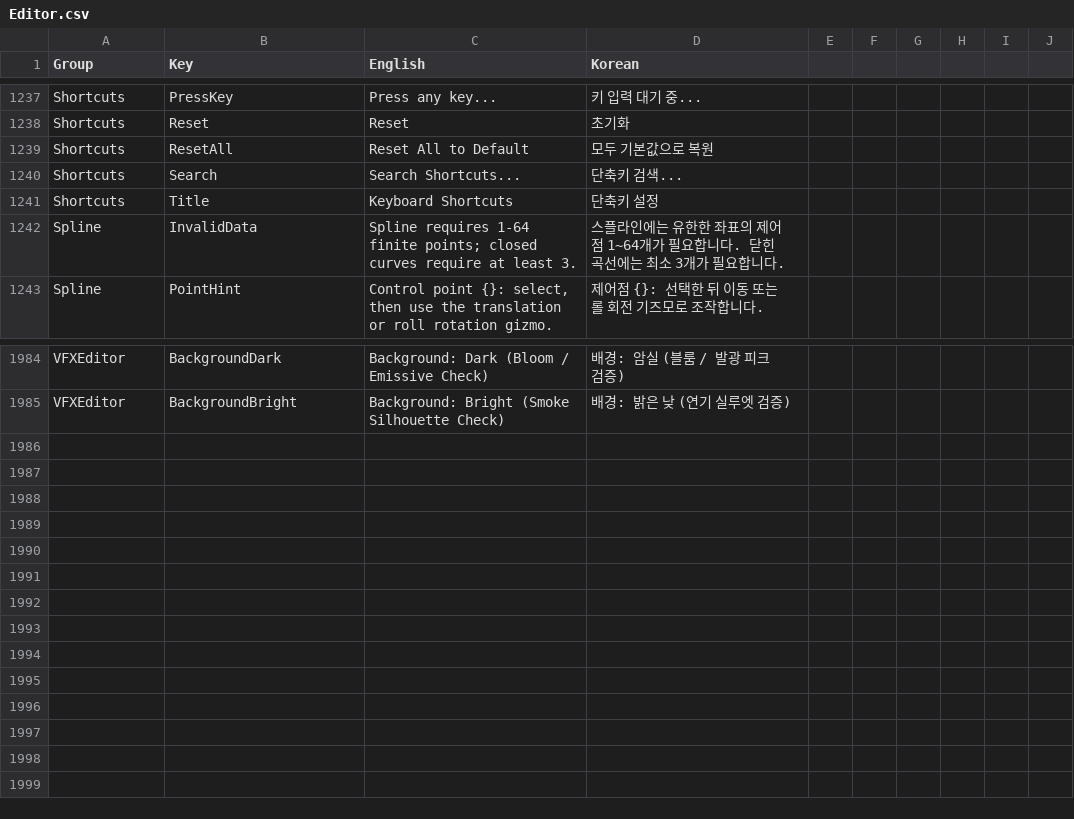
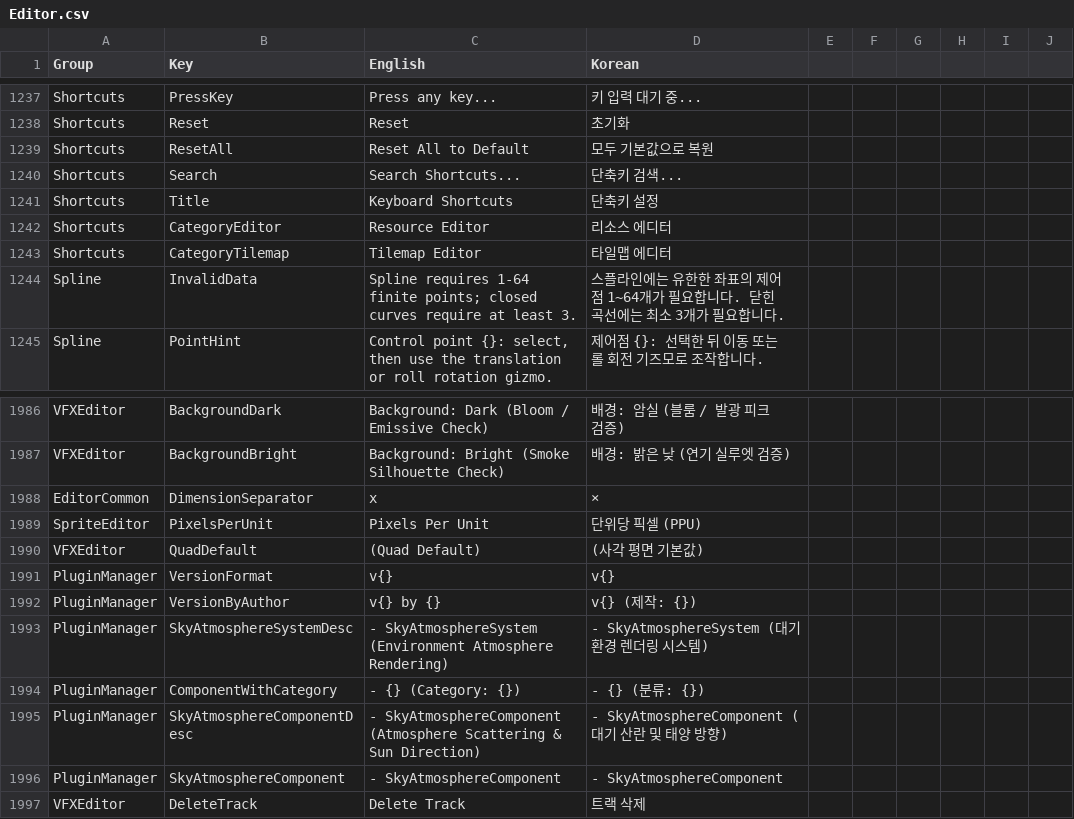
Before and after one commit to Bamtoliya/BamEngine, a CSV file: Editor/Resources/Data/Localization/Editor.csv, drawn as a sheet; only a part is shown, gaps mark what is left out; the diff names each change by its address in the sheet, - before the commit and + after, or states it on an @@ line.

```diff
--- a/Editor/Resources/Data/Localization/Editor.csv
+++ b/Editor/Resources/Data/Localization/Editor.csv
+row 1242: Shortcuts | CategoryEditor | Resource Editor | 리소스 에디터
+row 1243: Shortcuts | CategoryTilemap | Tilemap Editor | 타일맵 에디터
+row 1988: EditorCommon | DimensionSeparator | x | ×
+row 1989: SpriteEditor | PixelsPerUnit | Pixels Per Unit | 단위당 픽셀 (PPU)
+row 1990: VFXEditor | QuadDefault | (Quad Default) | (사각 평면 기본값)
+row 1991: PluginManager | VersionFormat | v{} | v{}
+row 1992: PluginManager | VersionByAuthor | v{} by {} | v{} (제작: {})
+row 1993: PluginManager | SkyAtmosphereSystemDesc | - SkyAtmosphereSystem (Environment Atmosphere Rendering) | - SkyAtmosphereSystem (대기 환경 렌더링 시스템)
+row 1994: PluginManager | ComponentWithCategory | - {} (Category: {}) | - {} (분류: {})
+row 1995: PluginManager | SkyAtmosphereComponentDesc | - SkyAtmosphereComponent (Atmosphere Scattering & Sun Direction) | - SkyAtmosphereComponent (대기 산란 및 태양 방향)
+row 1996: PluginManager | SkyAtmosphereComponent | - SkyAtmosphereComponent | - SkyAtmosphereComponent
+row 1997: VFXEditor | DeleteTrack | Delete Track | 트랙 삭제
```
Also changed, not shown: 6 other files.
